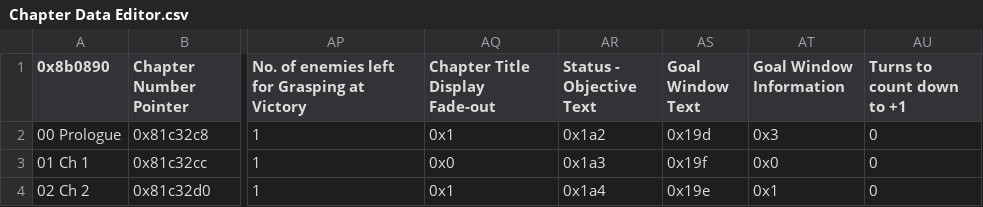
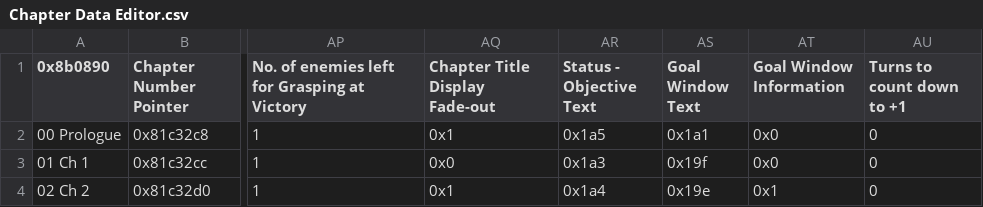
Before and after one commit to devvyyy/Devvy-Hack, a CSV file: Tables/FE8 Nightmare modules/Chapter data editor/Chapter Data Editor.csv, drawn as a sheet; only a part is shown, gaps mark what is left out; the diff names each change by its address in the sheet, - before the commit and + after, or states it on an @@ line.

```diff
--- a/Tables/FE8 Nightmare modules/Chapter data editor/Chapter Data Editor.csv
+++ b/Tables/FE8 Nightmare modules/Chapter data editor/Chapter Data Editor.csv
-AR2 (Status - Objective Text): 0x1a2
+AR2 (Status - Objective Text): 0x1a5
-AS2 (Goal Window Text): 0x19d
+AS2 (Goal Window Text): 0x1a1
-AT2 (Goal Window Information): 0x3
+AT2 (Goal Window Information): 0x0
```
Also changed, not shown: Tables/FE8 Nightmare modules/Class & Character editors/FE8 Character Editor.csv, 8 other files.
